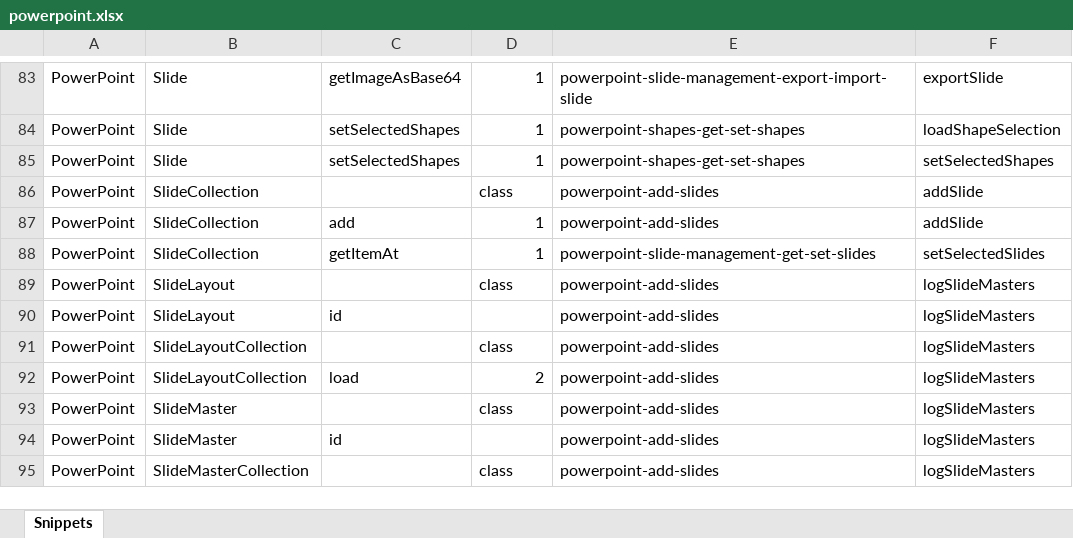
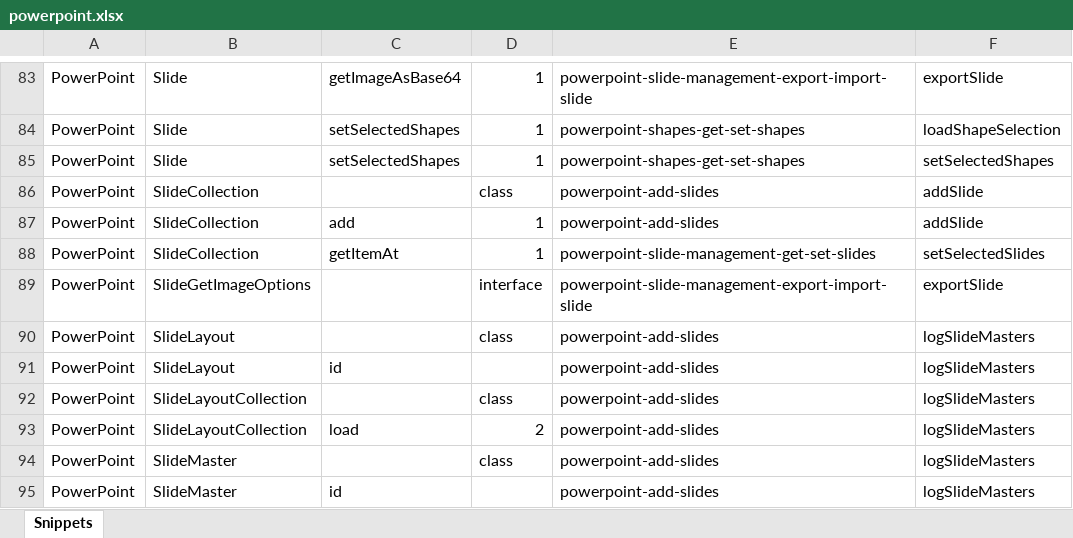
Before and after one commit to OfficeDev/office-js-snippets, an Excel workbook: snippet-extractor-metadata/powerpoint.xlsx, sheet Snippets, drawn as a sheet; only a part is shown, gaps mark what is left out; the shorter side is filled out with more unchanged rows; values as stored, in another font and other column widths than the file's, no borders; table styles not drawn; the diff names each change by its address in the sheet, - before the commit and + after, or states it on an @@ line.

Commit message:
[PowerPoint] Map for SlideGetImageOptions (#995)

```diff
--- a/snippet-extractor-metadata/powerpoint.xlsx (sheet Snippets)
+++ b/snippet-extractor-metadata/powerpoint.xlsx (sheet Snippets)
+row 89: PowerPoint | SlideGetImageOptions |  | interface | powerpoint-slide-management-export-import-slide | exportSlide
```
Also changed, not shown: 1 other file.
